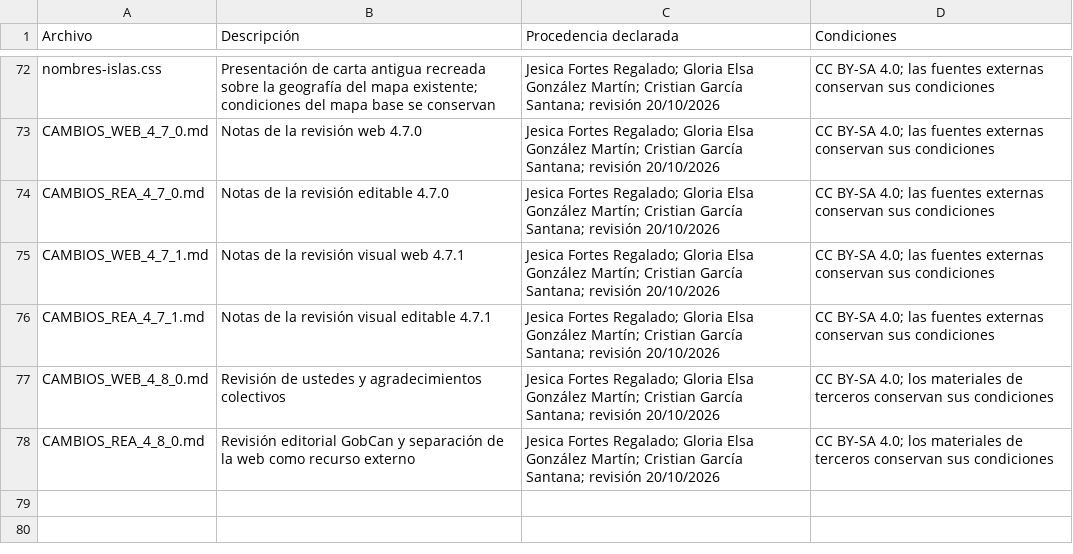
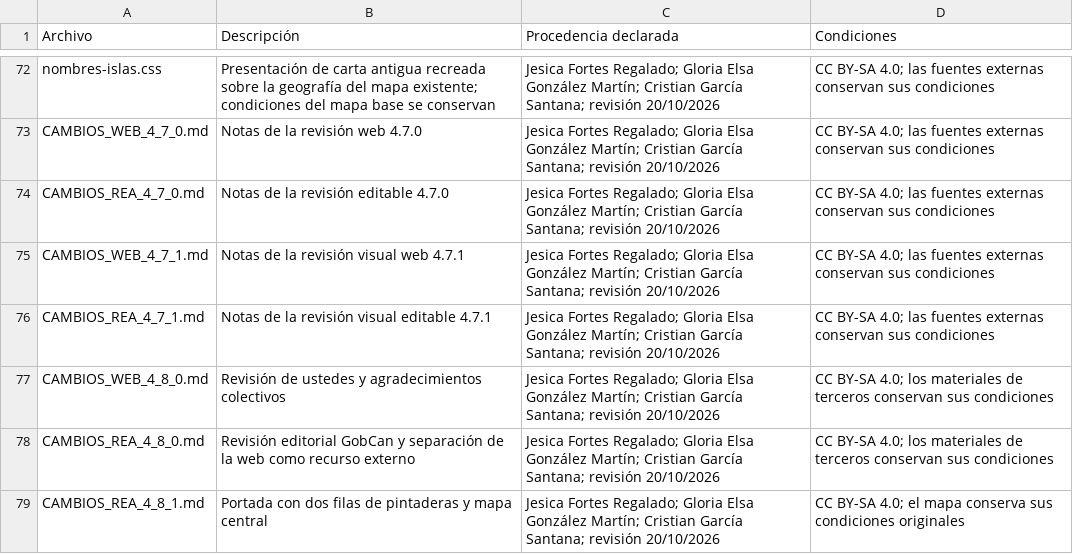
Before and after one commit to crgarsan/mitomapa-canario, a CSV file: CREDITOS_MATERIALES.csv, drawn as a sheet; only a part is shown, gaps mark what is left out.

Commit message:
Portada con mapa y licencia del pasaporte · ELPX 4.8.1 (#15)
* Añade el mapa entre las dos filas de pintaderas en la portada ELPX 4.8.1

* Corrige a CC BY-SA 4.0 el pie interno del pasaporte nativo

---------

Co-authored-by: Cris G <cristiangs1987@gmail.com>

```diff
--- a/CREDITOS_MATERIALES.csv
+++ b/CREDITOS_MATERIALES.csv
@@ -78 +78,2 @@ CAMBIOS_WEB_4_8_0.md,Revisión de ustedes y agradecimientos colectivos,Jesica Fo
 CAMBIOS_REA_4_8_0.md,Revisión editorial GobCan y separación de la web como recurso externo,Jesica Fortes Regalado; Gloria Elsa González Martín; Cristian García Santana; revisión 20/10/2026,CC BY-SA 4.0; los materiales de terceros conservan sus condiciones
+CAMBIOS_REA_4_8_1.md,Portada con dos filas de pintaderas y mapa central,Jesica Fortes Regalado; Gloria Elsa González Martín; Cristian García Santana; revisión 20/10/2026,CC BY-SA 4.0; el mapa conserva sus condiciones originales
```
Also changed, not shown: 24 other files.
